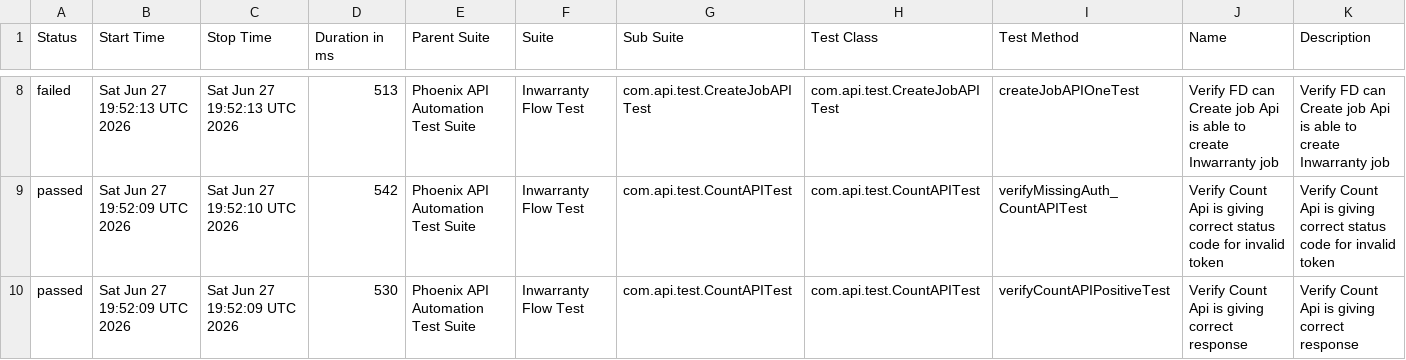
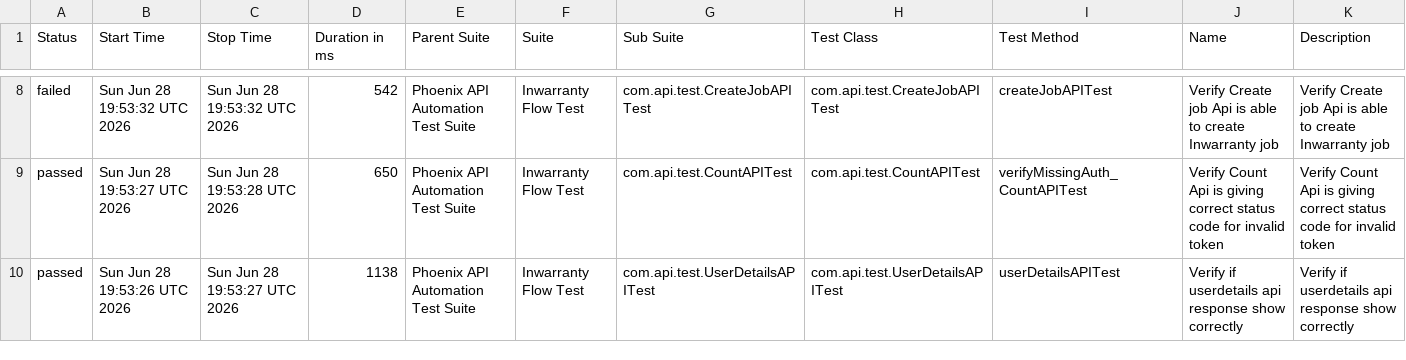
Before and after one commit to sailesh123kumar/PhoenixTestAutomationFramework, a CSV file: data/suites.csv, drawn as a sheet; only a part is shown, gaps mark what is left out; the diff covers the shown part only.

```diff
--- a/data/suites.csv
+++ b/data/suites.csv
@@ -8,3 +8,3 @@
-"failed","Sat Jun 27 19:52:13 UTC 2026","Sat Jun 27 19:52:13 UTC 2026","513","Phoenix API Automation Test Suite","Inwarranty Flow Test","com.api.test.CreateJobAPITest","com.api.test.CreateJobAPITest","createJobAPIOneTest","Verify FD can Create job Api is able to create Inwarranty job","Verify FD can Create job Api is able to create Inwarranty job"
-"passed","Sat Jun 27 19:52:09 UTC 2026","Sat Jun 27 19:52:10 UTC 2026","542","Phoenix API Automation Test Suite","Inwarranty Flow Test","com.api.test.CountAPITest","com.api.test.CountAPITest","verifyMissingAuth_CountAPITest","Verify Count Api is giving correct status code for invalid token","Verify Count Api is giving correct status code for invalid token"
-"passed","Sat Jun 27 19:52:09 UTC 2026","Sat Jun 27 19:52:09 UTC 2026","530","Phoenix API Automation Test Suite","Inwarranty Flow Test","com.api.test.CountAPITest","com.api.test.CountAPITest","verifyCountAPIPositiveTest","Verify Count Api is giving correct response","Verify Count Api is giving correct response"
+"failed","Sun Jun 28 19:53:32 UTC 2026","Sun Jun 28 19:53:32 UTC 2026","542","Phoenix API Automation Test Suite","Inwarranty Flow Test","com.api.test.CreateJobAPITest","com.api.test.CreateJobAPITest","createJobAPITest","Verify Create job Api is able to create Inwarranty job","Verify Create job Api is able to create Inwarranty job"
+"passed","Sun Jun 28 19:53:27 UTC 2026","Sun Jun 28 19:53:28 UTC 2026","650","Phoenix API Automation Test Suite","Inwarranty Flow Test","com.api.test.CountAPITest","com.api.test.CountAPITest","verifyMissingAuth_CountAPITest","Verify Count Api is giving correct status code for invalid token","Verify Count Api is giving correct status code for invalid token"
+"passed","Sun Jun 28 19:53:26 UTC 2026","Sun Jun 28 19:53:27 UTC 2026","1138","Phoenix API Automation Test Suite","Inwarranty Flow Test","com.api.test.UserDetailsAPITest","com.api.test.UserDetailsAPITest","userDetailsAPITest","Verify if userdetails api response show correctly","Verify if userdetails api response show correctly"
```
Also changed, not shown: 1 added row, 1 removed row and 29 edited cells elsewhere in this file, data/behaviors.csv, 48 other files.
